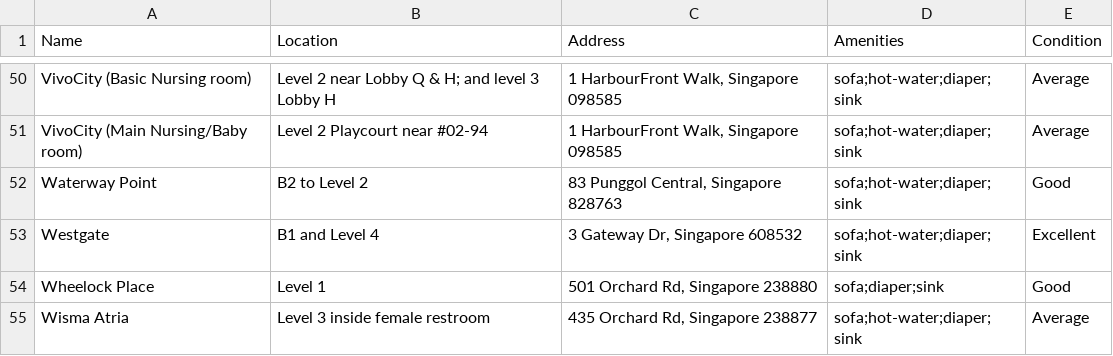
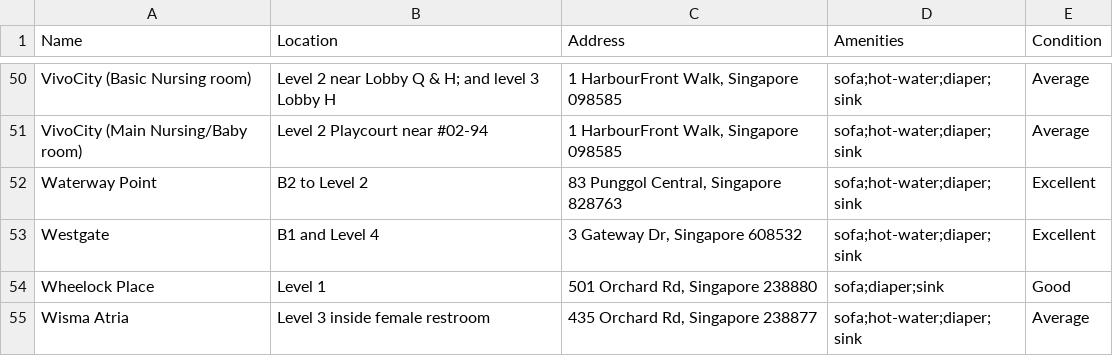
Before and after one commit to kamanyippy/sgnursingrooms, a CSV file: nursing_rooms.csv, drawn as a sheet; only a part is shown, gaps mark what is left out.

Commit message:
updated condition and form

```diff
--- a/nursing_rooms.csv
+++ b/nursing_rooms.csv
@@ -51,3 +51,3 @@ VivoCity (Basic Nursing room),Level 2 near Lobby Q & H; and level 3 Lobby H,"1 H
 VivoCity (Main Nursing/Baby room),Level 2 Playcourt near #02-94,"1 HarbourFront Walk, Singapore 098585",sofa;hot-water;diaper;sink,Average
-Waterway Point,B2 to Level 2,"83 Punggol Central, Singapore 828763",sofa;hot-water;diaper;sink,Good
+Waterway Point,B2 to Level 2,"83 Punggol Central, Singapore 828763",sofa;hot-water;diaper;sink,Excellent
 Westgate,B1 and Level 4,"3 Gateway Dr, Singapore 608532",sofa;hot-water;diaper;sink,Excellent
```
Also changed, not shown: 2 other files.
